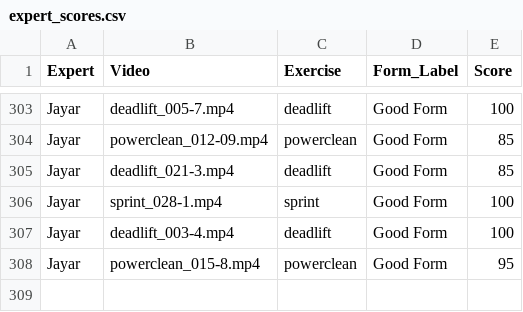
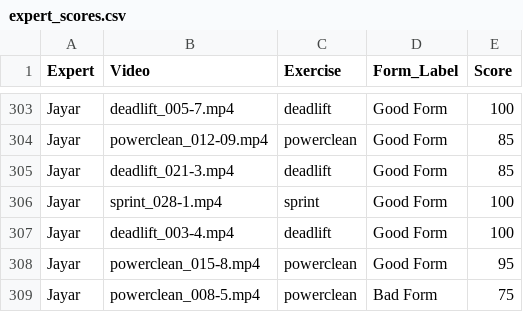
Before and after one commit to Exryz/video-scoring, a CSV file: expert_scores.csv, drawn as a sheet; only a part is shown, gaps mark what is left out.

Commit message:
Jayar scored powerclean_008-5.mp4

```diff
--- a/expert_scores.csv
+++ b/expert_scores.csv
@@ -308 +308,2 @@ Jayar,deadlift_003-4.mp4,deadlift,Good Form,100
 Jayar,powerclean_015-8.mp4,powerclean,Good Form,95
+Jayar,powerclean_008-5.mp4,powerclean,Bad Form,75
```
